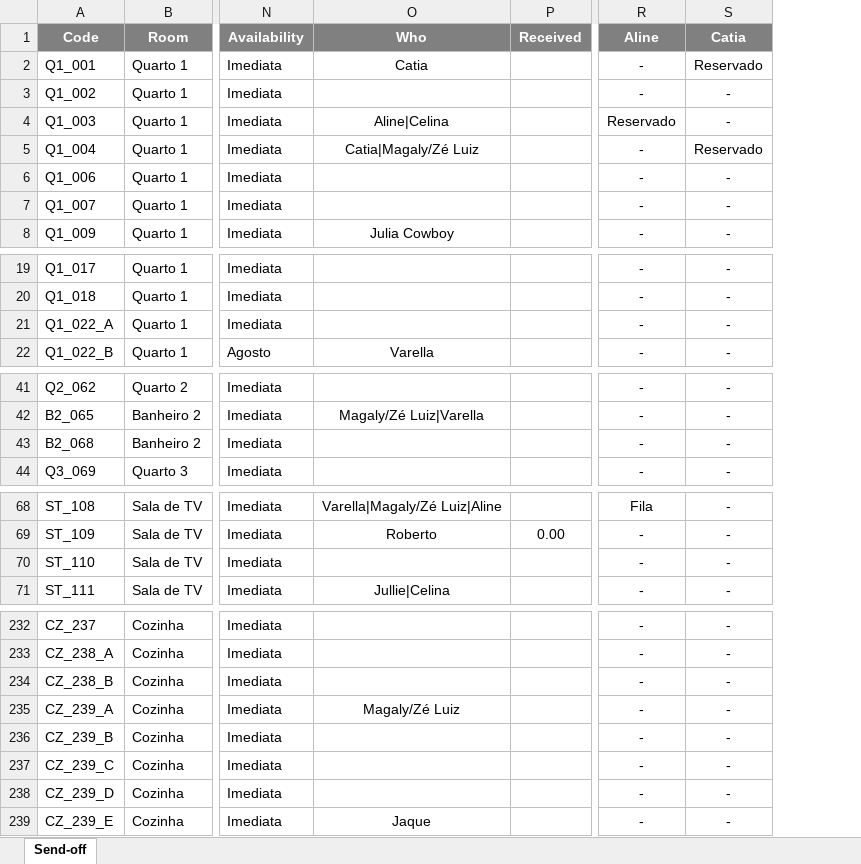
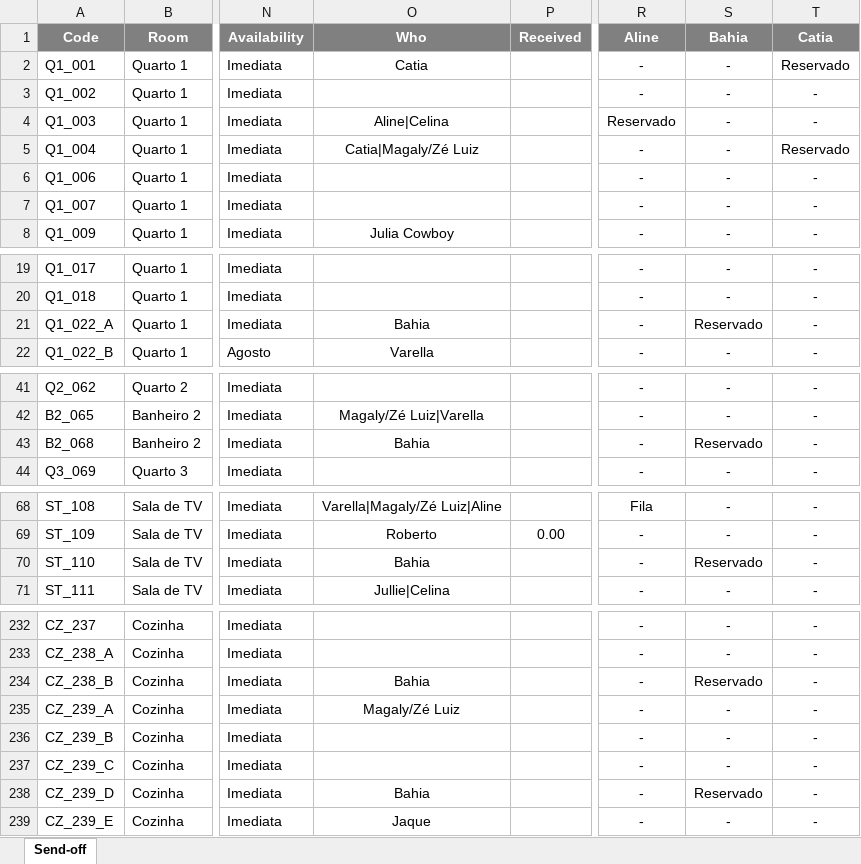
Before and after one commit to luis-gerbelli/send-off, an Excel workbook: src/Send-off.xlsx, sheet Send-off, drawn as a sheet; only a part is shown, gaps mark what is left out; values as stored, in another font and other column widths than the file's, no borders; conditional formats not drawn; the diff covers the shown part only; the diff names each change by its address in the sheet, - before the commit and + after, or states it on an @@ line.

```diff
--- a/src/Send-off.xlsx (sheet Send-off)
+++ b/src/Send-off.xlsx (sheet Send-off)
+column S (Bahia), rows 2-8: all -; rows 19-22: - | - | Reservado | -; rows 41-44: - | - | Reservado | -; rows 68-71: - | - | Reservado | -; rows 232-239: - | - | Reservado | - | - | - | Reservado | -
-O21 (Who): (empty)
+O21 (Who): Bahia
-O43 (Who): (empty)
+O43 (Who): Bahia
-O70 (Who): (empty)
+O70 (Who): Bahia
-O234 (Who): (empty)
+O234 (Who): Bahia
-O238 (Who): (empty)
+O238 (Who): Bahia
```
Also changed, not shown: 22 edited cells elsewhere in this sheet, formulas that keep their value, 1 other file.
